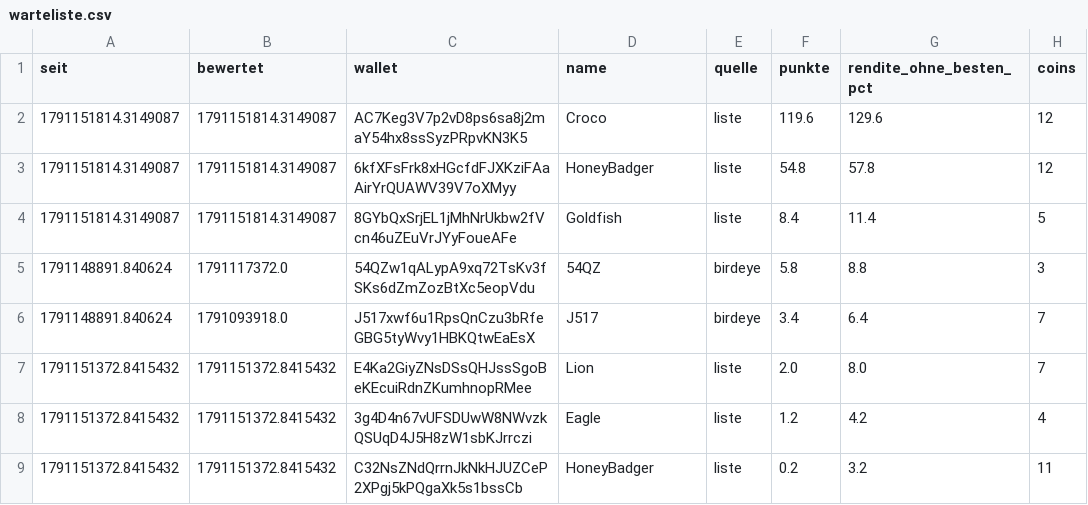
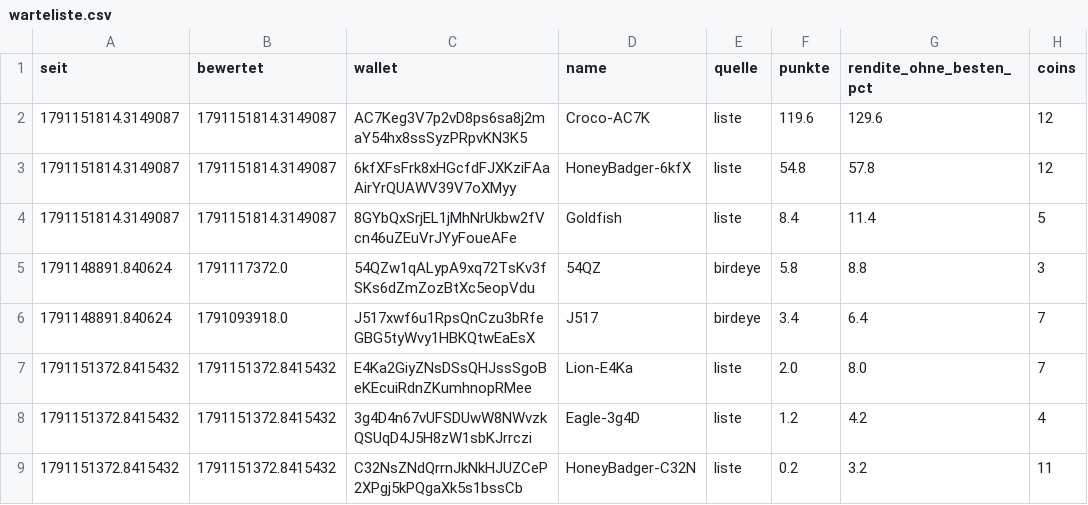
Before and after one commit to Jubosaurus/solana-meme-paperbot, a CSV file: scout/warteliste.csv, drawn as a sheet; only a part is shown; the diff names each change by its address in the sheet, - before the commit and + after, or states it on an @@ line.

```diff
--- a/scout/warteliste.csv
+++ b/scout/warteliste.csv
-D2 (name): Croco
+D2 (name): Croco-AC7K
-D3 (name): HoneyBadger
+D3 (name): HoneyBadger-6kfX
-D7 (name): Lion
+D7 (name): Lion-E4Ka
-D8 (name): Eagle
+D8 (name): Eagle-3g4D
-D9 (name): HoneyBadger
+D9 (name): HoneyBadger-C32N
```
Also changed, not shown: 7 other files.
